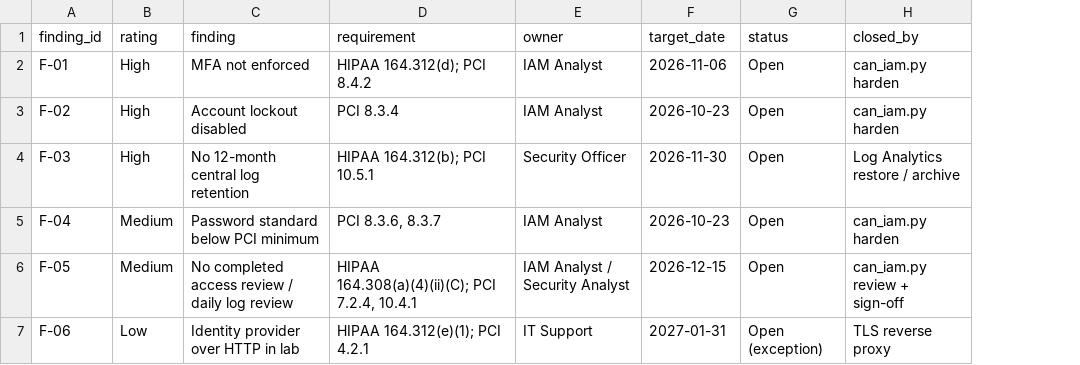
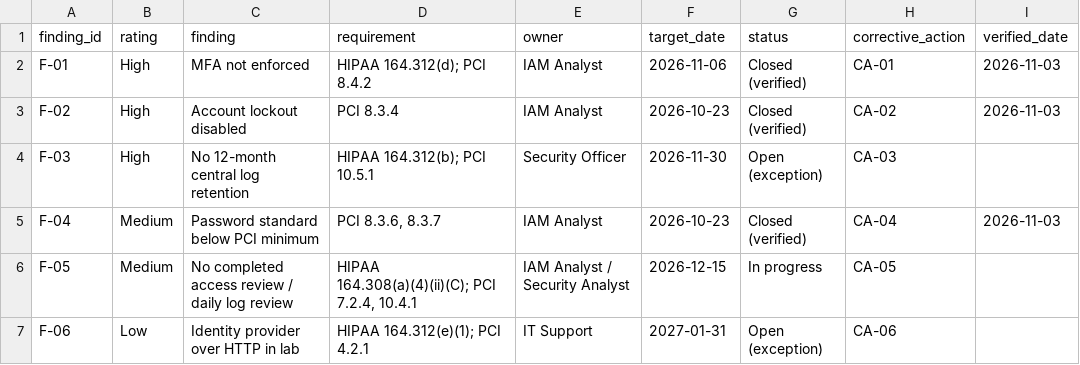
Before and after one commit to Akchrao/dae_6mon_coh2_AC, a CSV file: Care_Access_Navigator/08_Reporting/02_Dashboards/Tableau_Dataset/audit_findings.csv, drawn as a sheet; removed rows and columns are numbered as before the commit, all else as after; the diff names each change by its address in the sheet, - before the commit and + after, or states it on an @@ line.

```diff
--- a/Care_Access_Navigator/08_Reporting/02_Dashboards/Tableau_Dataset/audit_findings.csv
+++ b/Care_Access_Navigator/08_Reporting/02_Dashboards/Tableau_Dataset/audit_findings.csv
-column H (closed_by), rows 2-7: can_iam.py harden | can_iam.py harden | Log Analytics restore / archive | can_iam.py harden | can_iam.py review + sign-off | TLS reverse proxy
+column H (corrective_action), rows 2-7: CA-01 | CA-02 | CA-03 | CA-04 | CA-05 | CA-06
+column I (verified_date), rows 2-5: 2026-11-03 | 2026-11-03 |  | 2026-11-03
-G2:G3 (status): Open
+G2:G3 (status): Closed (verified)
-G4 (status): Open
+G4 (status): Open (exception)
-G5 (status): Open
+G5 (status): Closed (verified)
-G6 (status): Open
+G6 (status): In progress
```
Also changed, not shown: Care_Access_Navigator/08_Reporting/02_Dashboards/Tableau_Dataset/access_review_AR-2026-Q4.csv, Care_Access_Navigator/08_Reporting/02_Dashboards/Tableau_Dataset/control_tests.csv, 42 other files.
